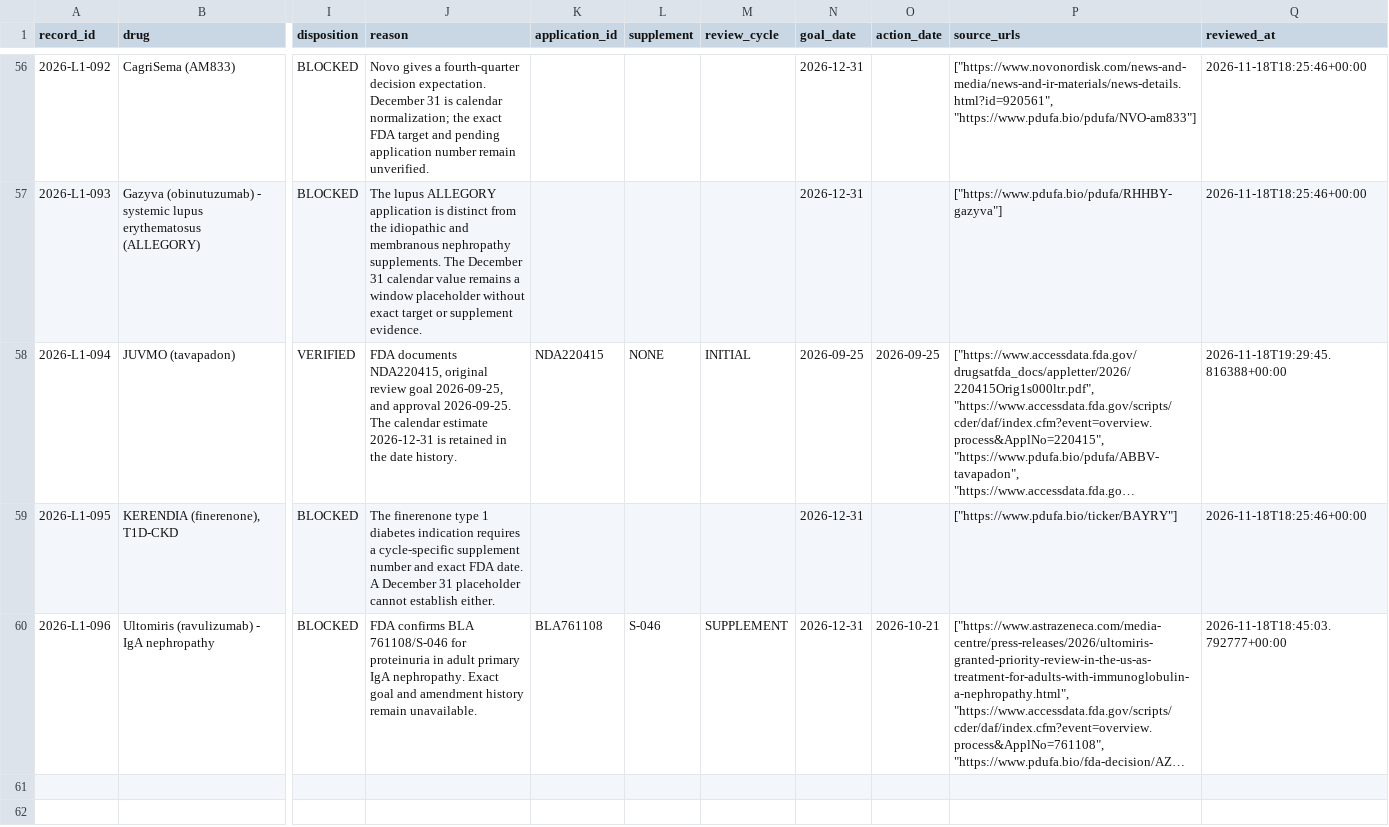
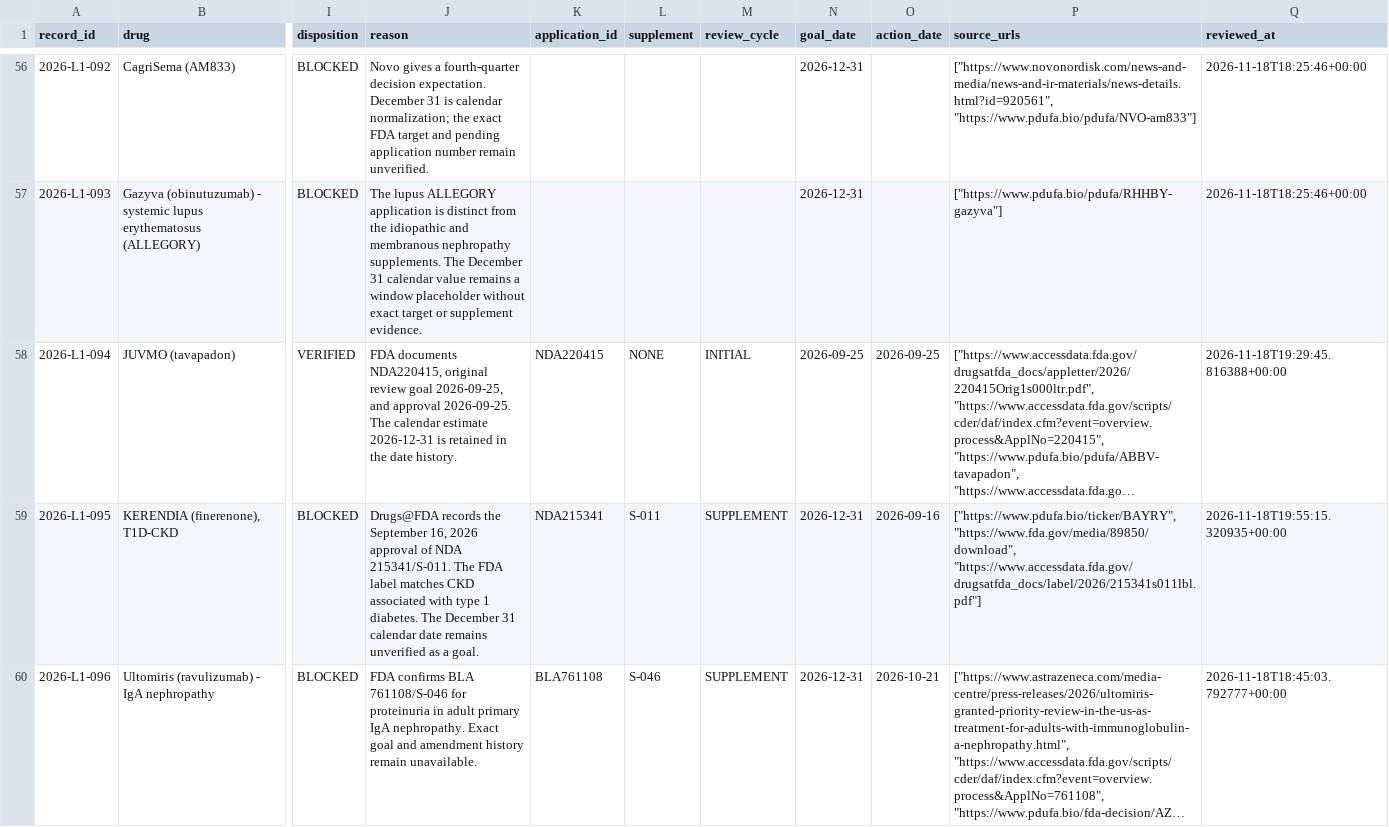
Before and after one commit to pdufa/pdufa-command-center, a CSV file: reports/2026-unrestricted-level1/2026-11-18/reconciled/lead-reconciliation.csv, drawn as a sheet; only a part is shown, gaps mark what is left out; long unchanged cells end in …; the diff names each change by its address in the sheet, - before the commit and + after, or states it on an @@ line.

Commit message:
Discover four FDA application cycles and extend clinical evidence

```diff
--- a/reports/2026-unrestricted-level1/2026-11-18/reconciled/lead-reconciliation.csv
+++ b/reports/2026-unrestricted-level1/2026-11-18/reconciled/lead-reconciliation.csv
-J59 (reason): The finerenone type 1 diabetes indication requires a cycle-specific supplement number and exact FDA date. A December 31 placeholder cannot establish either.
+J59 (reason): Drugs@FDA records the September 16, 2026 approval of NDA 215341/S-011. The FDA label matches CKD associated with type 1 diabetes. The December 31 calendar date remains unverified as a goal.
-K59 (application_id): (empty)
+K59 (application_id): NDA215341
-L59 (supplement): (empty)
+L59 (supplement): S-011
-M59 (review_cycle): (empty)
+M59 (review_cycle): SUPPLEMENT
-O59 (action_date): (empty)
+O59 (action_date): 2026-09-16
-P59 (source_urls): ["https://www.pdufa.bio/ticker/BAYRY"]
+P59 (source_urls): ["https://www.pdufa.bio/ticker/BAYRY", "https://www.fda.gov/media/89850/download", "https://www.accessdata.fda.gov/drugsatfda_docs/label/2026/215341s011lbl.pdf"]
-Q59 (reviewed_at): 2026-11-18T18:25:46+00:00
+Q59 (reviewed_at): 2026-11-18T19:55:15.320935+00:00
```
Also changed, not shown: 9 other files.
